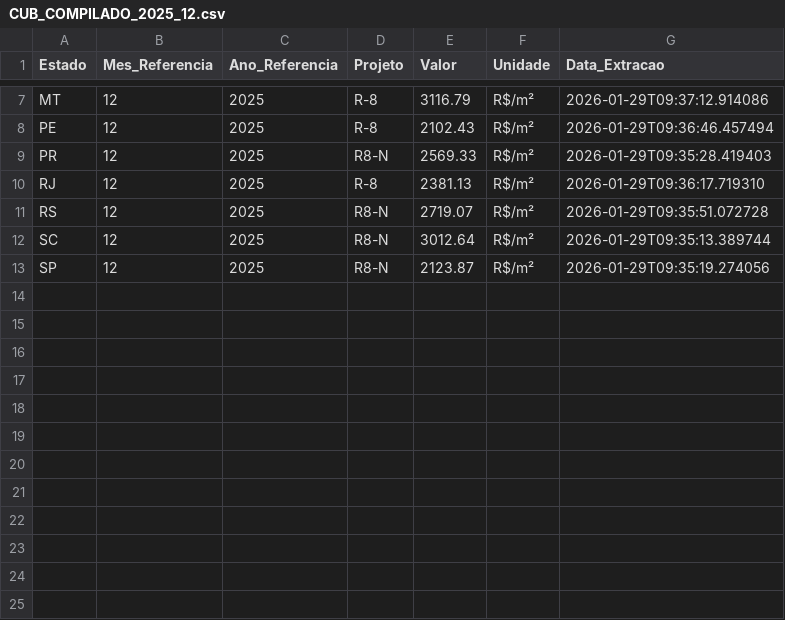
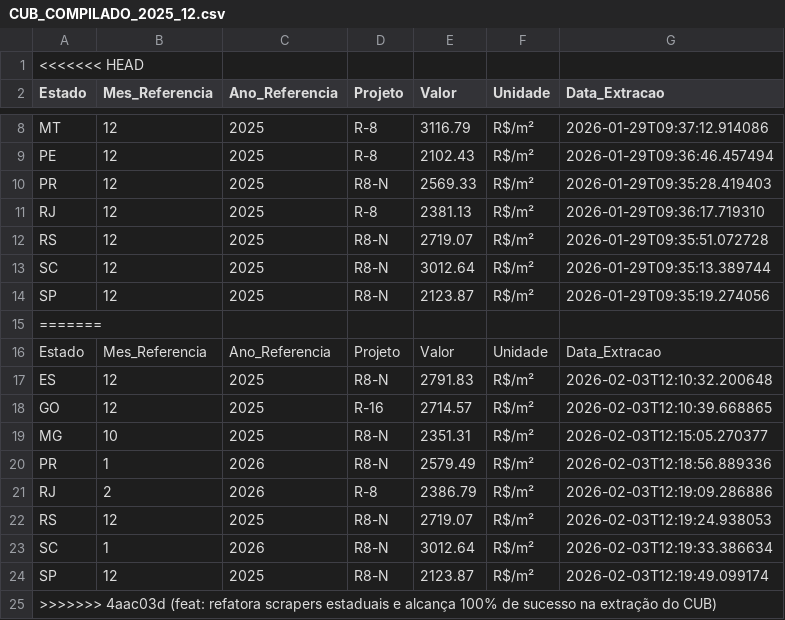
Before and after one commit to mscarpenter-myside/cub-data-pipeline, a CSV file: data/output/CUB_COMPILADO_2025_12.csv, drawn as a sheet; only a part is shown, gaps mark what is left out.

Commit message:
feat: refatora scrapers estaduais e alcança 100% de sucesso na extração do CUB

```diff
--- a/data/output/CUB_COMPILADO_2025_12.csv
+++ b/data/output/CUB_COMPILADO_2025_12.csv
@@ -1 +1,2 @@
+<<<<<<< HEAD
 Estado,Mes_Referencia,Ano_Referencia,Projeto,Valor,Unidade,Data_Extracao
@@ -13 +14,12 @@ SC,12,2025,R8-N,3012.64,R$/m²,2026-01-29T09:35:13.389744
 SP,12,2025,R8-N,2123.87,R$/m²,2026-01-29T09:35:19.274056
+=======
+Estado,Mes_Referencia,Ano_Referencia,Projeto,Valor,Unidade,Data_Extracao
+ES,12,2025,R8-N,2791.83,R$/m²,2026-02-03T12:10:32.200648
+GO,12,2025,R-16,2714.57,R$/m²,2026-02-03T12:10:39.668865
+MG,10,2025,R8-N,2351.31,R$/m²,2026-02-03T12:15:05.270377
+PR,1,2026,R8-N,2579.49,R$/m²,2026-02-03T12:18:56.889336
+RJ,2,2026,R-8,2386.79,R$/m²,2026-02-03T12:19:09.286886
+RS,12,2025,R8-N,2719.07,R$/m²,2026-02-03T12:19:24.938053
+SC,1,2026,R8-N,3012.64,R$/m²,2026-02-03T12:19:33.386634
+SP,12,2025,R8-N,2123.87,R$/m²,2026-02-03T12:19:49.099174
+>>>>>>> 4aac03d (feat: refatora scrapers estaduais e alcança 100% de sucesso na extração do CUB)
```
Also changed, not shown: 29 other files.
